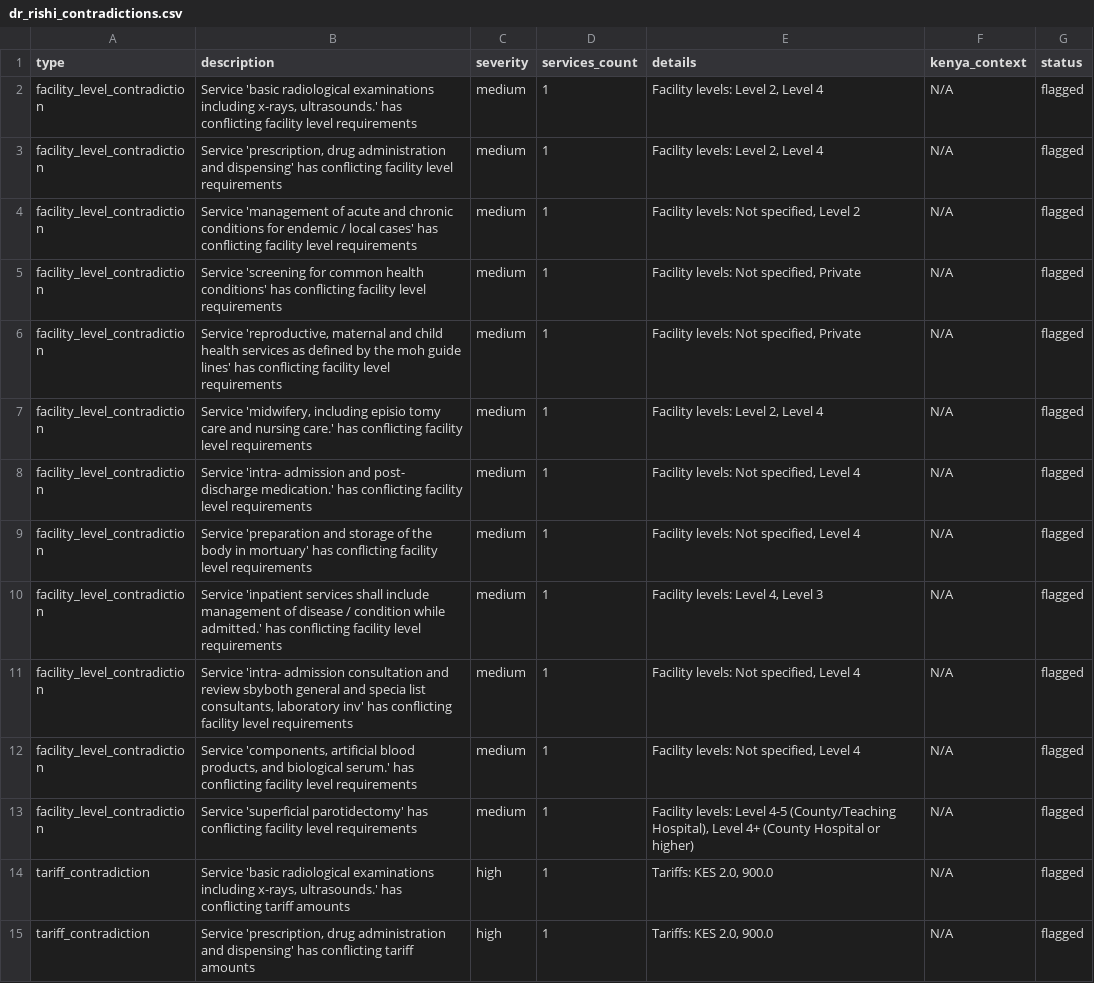
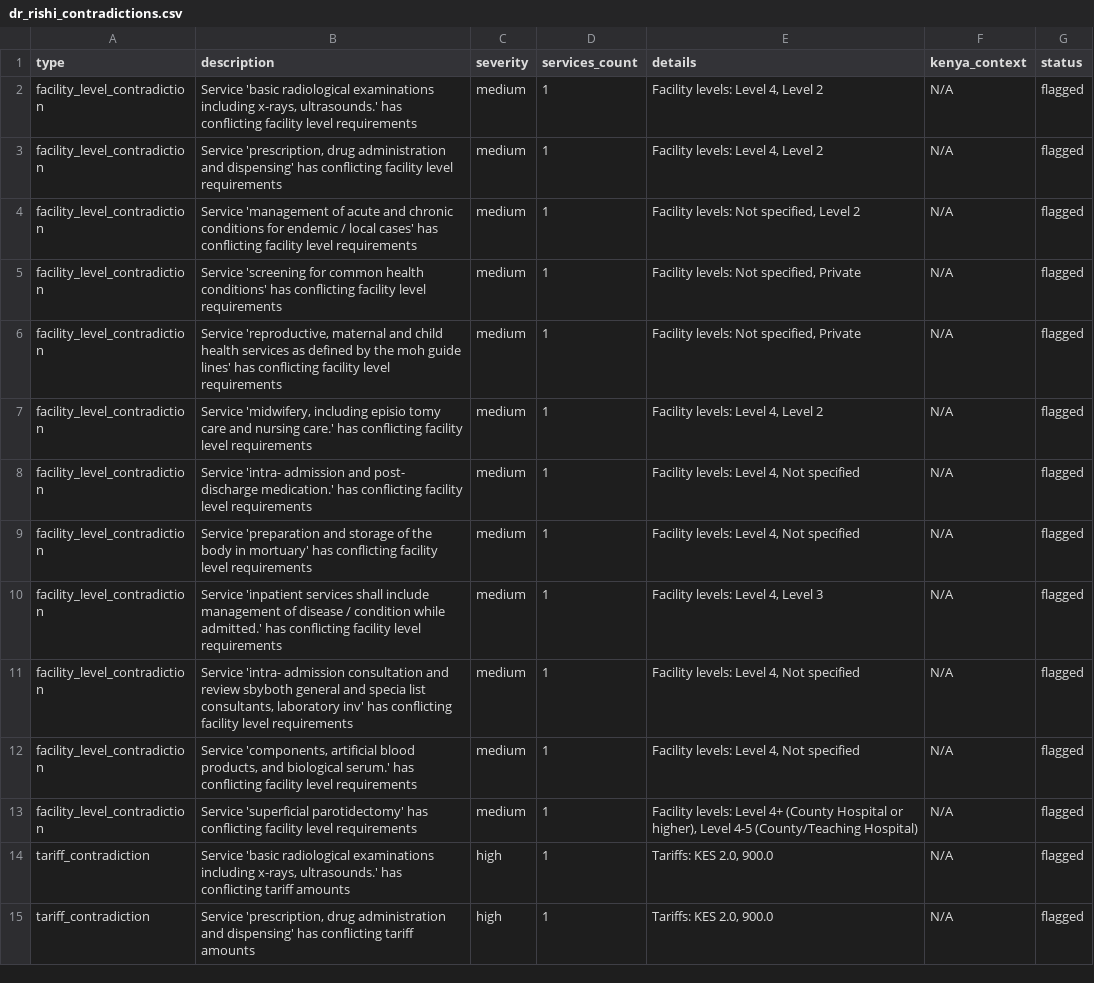
Before and after one commit to pranaysuyash/kenya-shif, a CSV file: outputs/dr_rishi_contradictions.csv, drawn as a sheet; only a part is shown.

```diff
--- a/outputs/dr_rishi_contradictions.csv
+++ b/outputs/dr_rishi_contradictions.csv
@@ -1,4 +1,4 @@
 type,description,severity,services_count,details,kenya_context,status
-facility_level_contradiction,"Service 'basic radiological examinations including x-rays, ultrasounds.' has conflicting facility level requirements",medium,1,"Facility levels: Level 2, Level 4",N/A,flagged
-facility_level_contradiction,"Service 'prescription, drug administration and dispensing' has conflicting facility level requirements",medium,1,"Facility levels: Level 2, Level 4",N/A,flagged
+facility_level_contradiction,"Service 'basic radiological examinations including x-rays, ultrasounds.' has conflicting facility level requirements",medium,1,"Facility levels: Level 4, Level 2",N/A,flagged
+facility_level_contradiction,"Service 'prescription, drug administration and dispensing' has conflicting facility level requirements",medium,1,"Facility levels: Level 4, Level 2",N/A,flagged
 facility_level_contradiction,Service 'management of acute and chronic conditions for endemic / local cases' has conflicting facility level requirements,medium,1,"Facility levels: Not specified, Level 2",N/A,flagged
@@ -6,9 +6,9 @@ facility_level_contradiction,Service 'screening for common health conditions' ha
 facility_level_contradiction,"Service 'reproductive, maternal and child health services as defined by the moh guide lines' has conflicting facility level requirements",medium,1,"Facility levels: Not specified, Private",N/A,flagged
-facility_level_contradiction,"Service 'midwifery, including episio tomy care and nursing care.' has conflicting facility level requirements",medium,1,"Facility levels: Level 2, Level 4",N/A,flagged
-facility_level_contradiction,Service 'intra- admission and post- discharge medication.' has conflicting facility level requirements,medium,1,"Facility levels: Not specified, Level 4",N/A,flagged
-facility_level_contradiction,Service 'preparation and storage of the body in mortuary' has conflicting facility level requirements,medium,1,"Facility levels: Not specified, Level 4",N/A,flagged
+facility_level_contradiction,"Service 'midwifery, including episio tomy care and nursing care.' has conflicting facility level requirements",medium,1,"Facility levels: Level 4, Level 2",N/A,flagged
+facility_level_contradiction,Service 'intra- admission and post- discharge medication.' has conflicting facility level requirements,medium,1,"Facility levels: Level 4, Not specified",N/A,flagged
+facility_level_contradiction,Service 'preparation and storage of the body in mortuary' has conflicting facility level requirements,medium,1,"Facility levels: Level 4, Not specified",N/A,flagged
 facility_level_contradiction,Service 'inpatient services shall include management of disease / condition while admitted.' has conflicting facility level requirements,medium,1,"Facility levels: Level 4, Level 3",N/A,flagged
-facility_level_contradiction,"Service 'intra- admission consultation and review sbyboth general and specia list consultants, laboratory inv' has conflicting facility level requirements",medium,1,"Facility levels: Not specified, Level 4",N/A,flagged
-facility_level_contradiction,"Service 'components, artificial blood products, and biological serum.' has conflicting facility level requirements",medium,1,"Facility levels: Not specified, Level 4",N/A,flagged
-facility_level_contradiction,Service 'superficial parotidectomy' has conflicting facility level requirements,medium,1,"Facility levels: Level 4-5 (County/Teaching Hospital), Level 4+ (County Hospital or higher)",N/A,flagged
+facility_level_contradiction,"Service 'intra- admission consultation and review sbyboth general and specia list consultants, laboratory inv' has conflicting facility level requirements",medium,1,"Facility levels: Level 4, Not specified",N/A,flagged
+facility_level_contradiction,"Service 'components, artificial blood products, and biological serum.' has conflicting facility level requirements",medium,1,"Facility levels: Level 4, Not specified",N/A,flagged
+facility_level_contradiction,Service 'superficial parotidectomy' has conflicting facility level requirements,medium,1,"Facility levels: Level 4+ (County Hospital or higher), Level 4-5 (County/Teaching Hospital)",N/A,flagged
 tariff_contradiction,"Service 'basic radiological examinations including x-rays, ultrasounds.' has conflicting tariff amounts",high,1,"Tariffs: KES 2.0, 900.0",N/A,flagged
```
Also changed, not shown: 5 other files.
